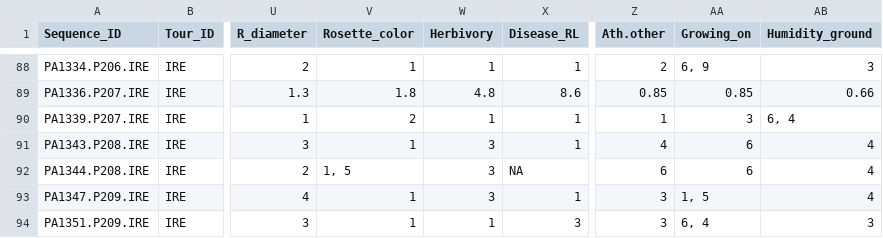
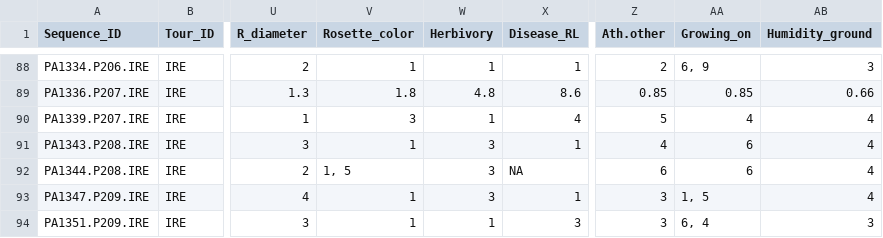
Before and after one commit to tkarasov/pathodopsis, a TSV file: data/all_metagenome_metadata_9_2020_reads.tsv, drawn as a sheet; only a part is shown, gaps mark what is left out; the diff names each change by its address in the sheet, - before the commit and + after, or states it on an @@ line.

Commit message:
amended metadata

```diff
--- a/data/all_metagenome_metadata_9_2020_reads.tsv
+++ b/data/all_metagenome_metadata_9_2020_reads.tsv
-V90 (Rosette_color): 2
+V90 (Rosette_color): 3
-X90 (Disease_RL): 1
+X90 (Disease_RL): 4
-Z90 (Ath.other): 1
+Z90 (Ath.other): 5
-AA90 (Growing_on): 3
+AA90 (Growing_on): 4
-AB90 (Humidity_ground): 6, 4
+AB90 (Humidity_ground): 4
```
